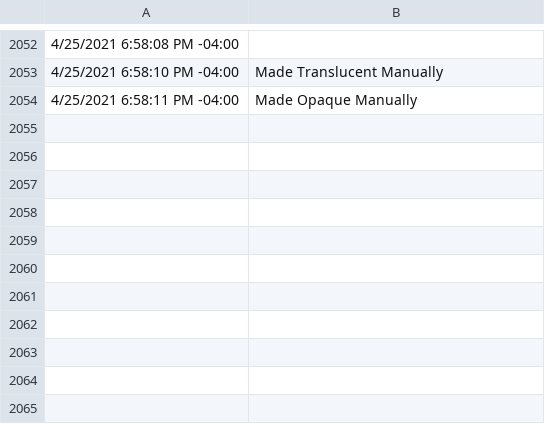
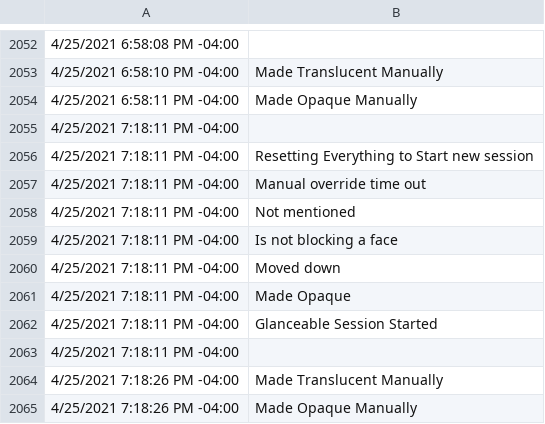
Before and after one commit to ShGoldfish/FaceDetectionOnHoloLens2, a CSV file: Weather.csv, drawn as a sheet; only a part is shown, gaps mark what is left out; the diff names each change by its address in the sheet, - before the commit and + after, or states it on an @@ line.

```diff
--- a/Weather.csv
+++ b/Weather.csv
+row 2055: 4/25/2021 7:18:11 PM -04:00
+row 2056: 4/25/2021 7:18:11 PM -04:00 | Resetting Everything to Start new session
+row 2057: 4/25/2021 7:18:11 PM -04:00 | Manual override time out
+row 2058: 4/25/2021 7:18:11 PM -04:00 | Not mentioned
+row 2059: 4/25/2021 7:18:11 PM -04:00 | Is not blocking a face
+row 2060: 4/25/2021 7:18:11 PM -04:00 | Moved down
+row 2061: 4/25/2021 7:18:11 PM -04:00 | Made Opaque
+row 2062: 4/25/2021 7:18:11 PM -04:00 | Glanceable Session Started
+row 2063: 4/25/2021 7:18:11 PM -04:00
+row 2064: 4/25/2021 7:18:26 PM -04:00 | Made Translucent Manually
+row 2065: 4/25/2021 7:18:26 PM -04:00 | Made Opaque Manually
```
Also changed, not shown: Email.csv, Fitbit.csv, 2 other files.
